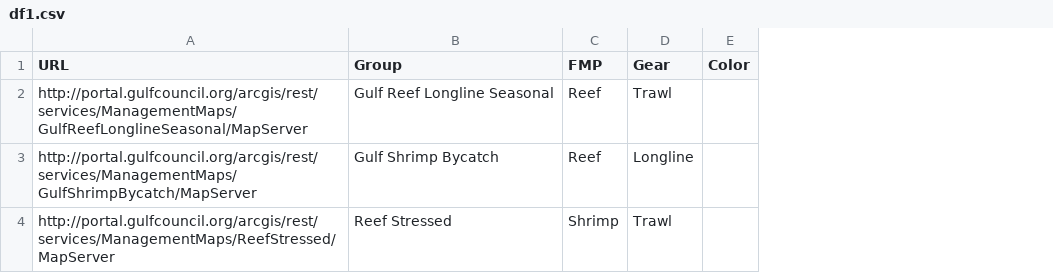
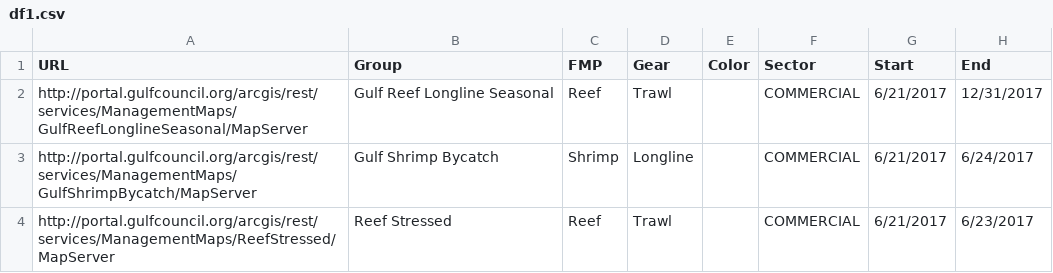
Before and after one commit to jfroeschke/regulationsMap, a CSV file: df1.csv, drawn as a sheet; the diff names each change by its address in the sheet, - before the commit and + after, or states it on an @@ line.

Commit message:
Updated data layer input.  Need to reconfigure layers and add a dynamic radio button with available layers within each FMP selected.

```diff
--- a/df1.csv
+++ b/df1.csv
+column F (Sector), rows 2-4: all COMMERCIAL
+column G (Start), rows 2-4: all 6/21/2017
+column H (End), rows 2-4: 12/31/2017 | 6/24/2017 | 6/23/2017
-C3 (FMP): Reef
+C3 (FMP): Shrimp
-C4 (FMP): Shrimp
+C4 (FMP): Reef
```
Also changed, not shown: 4 other files.
